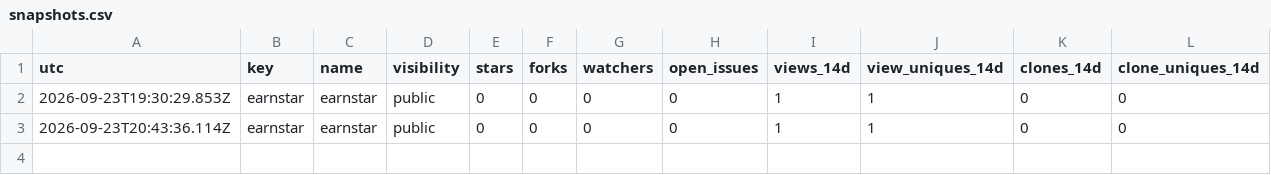
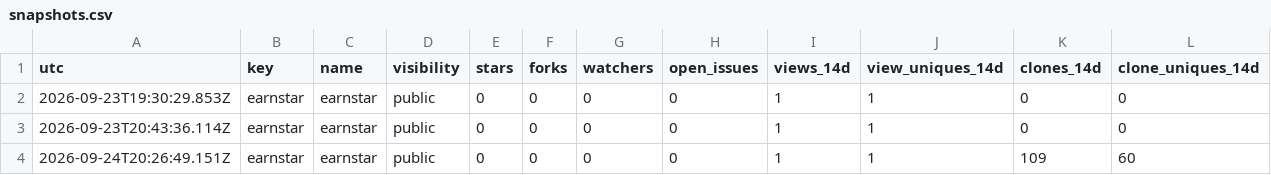
Before and after one commit to JiangtaoShen/earnstar, a CSV file: history/metrics/snapshots.csv, drawn as a sheet; the diff names each change by its address in the sheet, - before the commit and + after, or states it on an @@ line.

```diff
--- a/history/metrics/snapshots.csv
+++ b/history/metrics/snapshots.csv
+row 4: 2026-09-24T20:26:49.151Z | earnstar | earnstar | public | 0 | 0 | 0 | 0 | 1 | 1 | 109 | 60
```
Also changed, not shown: history/metrics/traffic_daily.csv, 11 other files.
